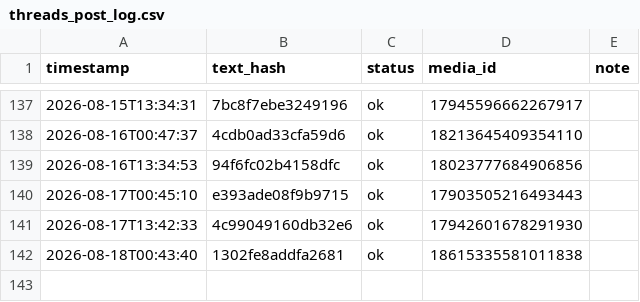
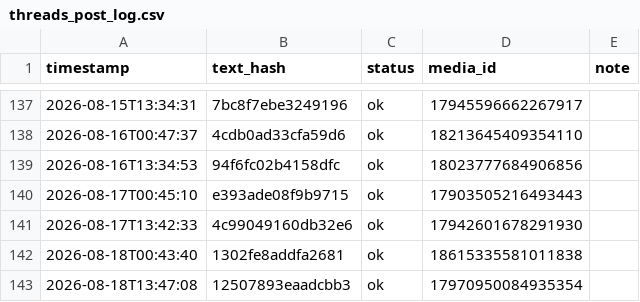
Before and after one commit to taitan118120-dot/liver-acquisition, a CSV file: data/threads_post_log.csv, drawn as a sheet; only a part is shown, gaps mark what is left out; the diff names each change by its address in the sheet, - before the commit and + after, or states it on an @@ line.

```diff
--- a/data/threads_post_log.csv
+++ b/data/threads_post_log.csv
+row 143: 2026-08-18T13:47:08 | 12507893eaadcbb3 | ok | 17970950084935354
```
Also changed, not shown: 1 other file.
